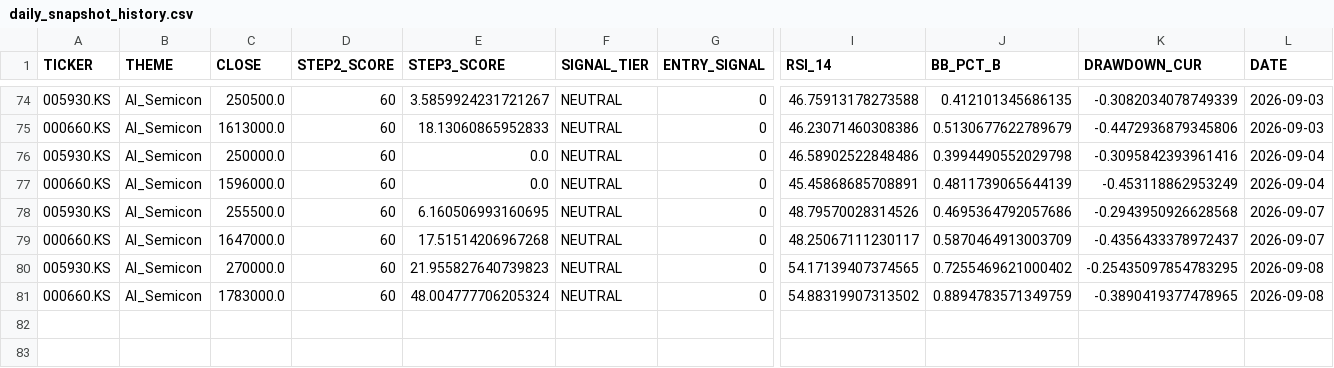
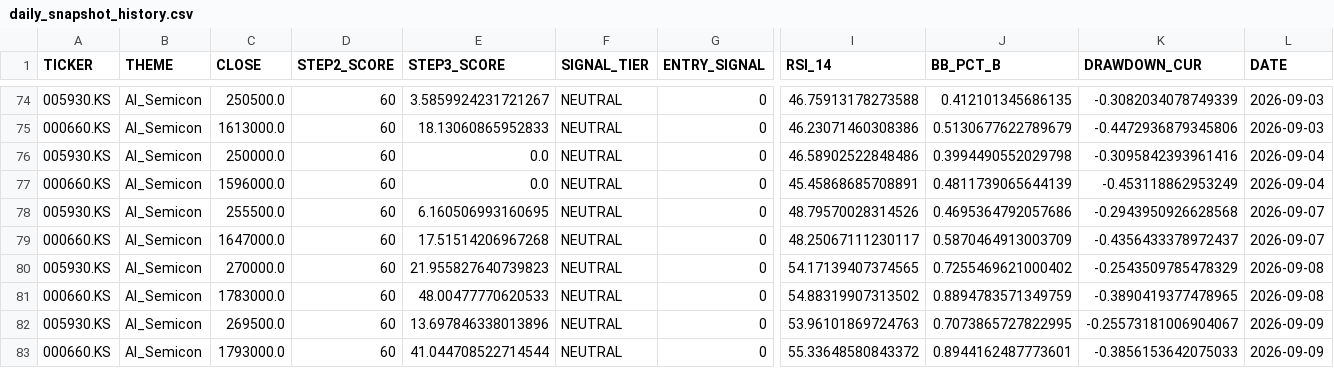
Before and after one commit to ONE-CASE/stock-entry-agent, a CSV file: output/daily_snapshot_history.csv, drawn as a sheet; only a part is shown, gaps mark what is left out; rows hold the shown columns only; the diff names each change by its address in the sheet, - before the commit and + after, or states it on an @@ line.

```diff
--- a/output/daily_snapshot_history.csv
+++ b/output/daily_snapshot_history.csv
-K80 (DRAWDOWN_CUR): -0.25435097854783295
+K80 (DRAWDOWN_CUR): -0.2543509785478329
-E81 (STEP3_SCORE): 48.004777706205324
+E81 (STEP3_SCORE): 48.00477770620533
+row 82: 005930.KS | AI_Semicon | 269500.0 | 60 | 13.697846338013896 | NEUTRAL | 0 | 53.96101869724763 | 0.7073865727822995 | -0.25573181006904067 | 2026-09-09
+row 83: 000660.KS | AI_Semicon | 1793000.0 | 60 | 41.044708522714544 | NEUTRAL | 0 | 55.33648580843372 | 0.8944162487773601 | -0.3856153642075033 | 2026-09-09
```
Also changed, not shown: output/macro_panel.csv, 3 other files.
